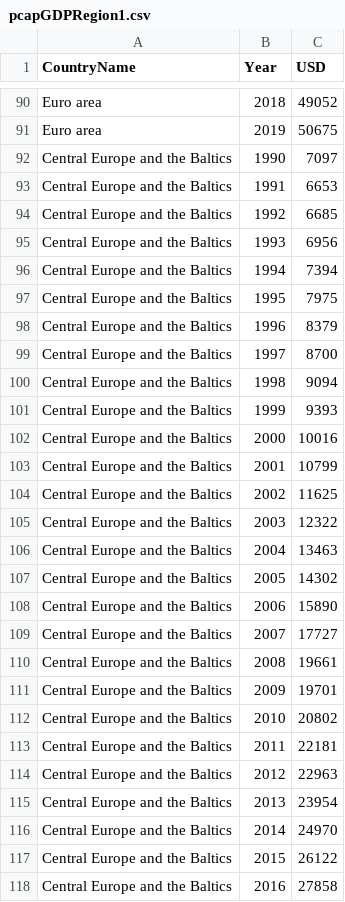
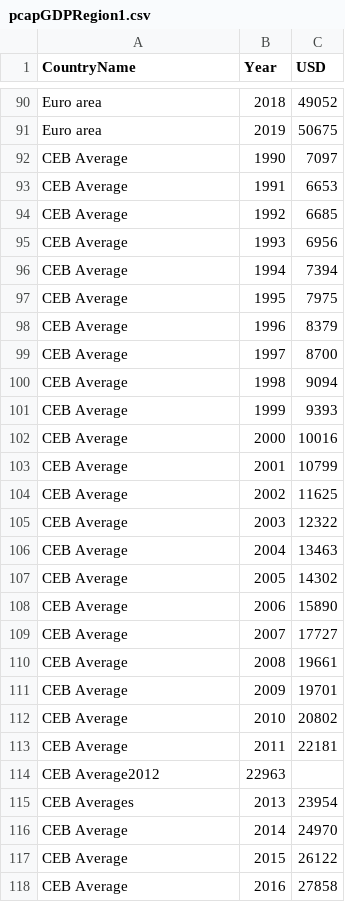
Before and after one commit to talel-nac1809/web, a CSV file: pcapGDPRegion1.csv, drawn as a sheet; only a part is shown, gaps mark what is left out; the diff covers the shown part only.

Commit message:
Update pcapGDPRegion1.csv

```diff
--- a/pcapGDPRegion1.csv
+++ b/pcapGDPRegion1.csv
@@ -91,28 +91,28 @@ Euro area,2018,49052
 Euro area,2019,50675
-Central Europe and the Baltics,1990,7097
-Central Europe and the Baltics,1991,6653
-Central Europe and the Baltics,1992,6685
-Central Europe and the Baltics,1993,6956
-Central Europe and the Baltics,1994,7394
-Central Europe and the Baltics,1995,7975
-Central Europe and the Baltics,1996,8379
-Central Europe and the Baltics,1997,8700
-Central Europe and the Baltics,1998,9094
-Central Europe and the Baltics,1999,9393
-Central Europe and the Baltics,2000,10016
-Central Europe and the Baltics,2001,10799
-Central Europe and the Baltics,2002,11625
-Central Europe and the Baltics,2003,12322
-Central Europe and the Baltics,2004,13463
-Central Europe and the Baltics,2005,14302
-Central Europe and the Baltics,2006,15890
-Central Europe and the Baltics,2007,17727
-Central Europe and the Baltics,2008,19661
-Central Europe and the Baltics,2009,19701
-Central Europe and the Baltics,2010,20802
-Central Europe and the Baltics,2011,22181
-Central Europe and the Baltics,2012,22963
-Central Europe and the Baltics,2013,23954
-Central Europe and the Baltics,2014,24970
-Central Europe and the Baltics,2015,26122
-Central Europe and the Baltics,2016,27858
+CEB Average,1990,7097
+CEB Average,1991,6653
+CEB Average,1992,6685
+CEB Average,1993,6956
+CEB Average,1994,7394
+CEB Average,1995,7975
+CEB Average,1996,8379
+CEB Average,1997,8700
+CEB Average,1998,9094
+CEB Average,1999,9393
+CEB Average,2000,10016
+CEB Average,2001,10799
+CEB Average,2002,11625
+CEB Average,2003,12322
+CEB Average,2004,13463
+CEB Average,2005,14302
+CEB Average,2006,15890
+CEB Average,2007,17727
+CEB Average,2008,19661
+CEB Average,2009,19701
+CEB Average,2010,20802
+CEB Average,2011,22181
+CEB Average2012,22963
+CEB Averages,2013,23954
+CEB Average,2014,24970
+CEB Average,2015,26122
+CEB Average,2016,27858
```
Also changed, not shown: 33 edited cells elsewhere in this file.
